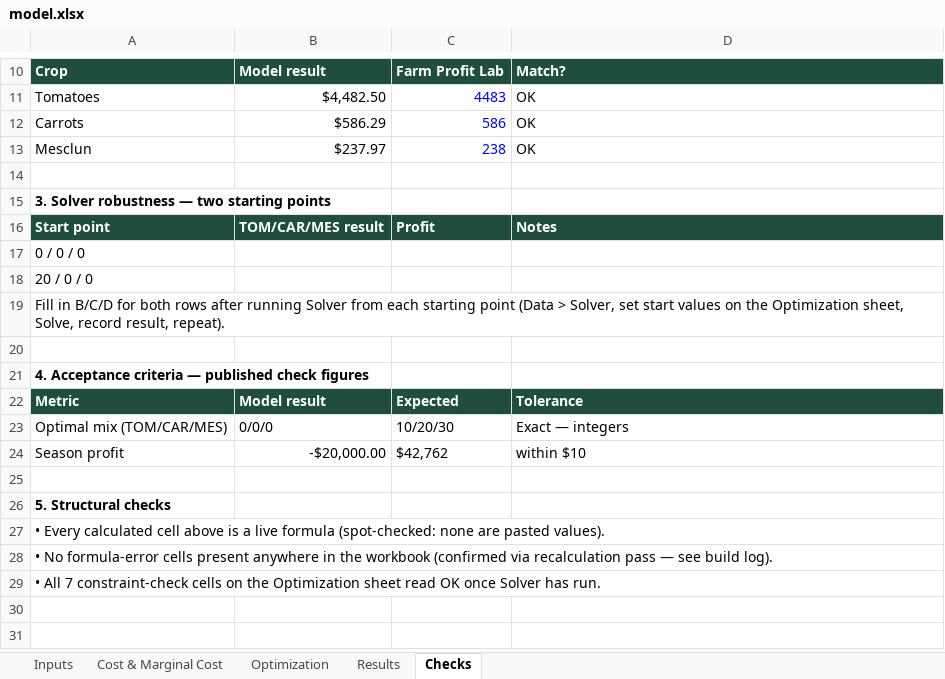
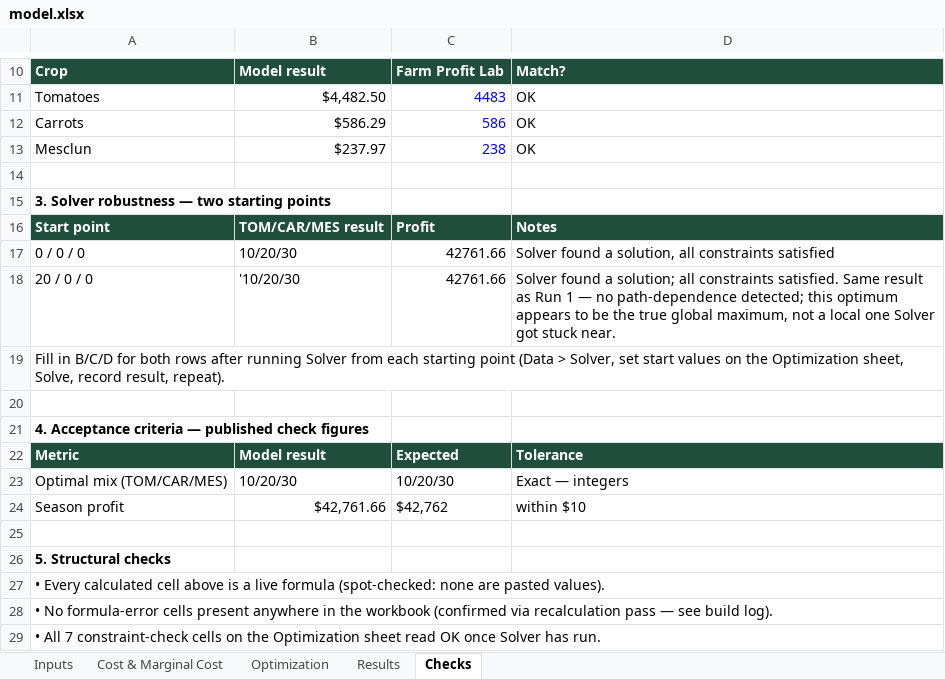
Before and after one commit to heekum-Kim/Heekum-Kim, an Excel workbook: capabilities/marginal-analysis/model.xlsx, sheet Checks, drawn as a sheet; only a part is shown, gaps mark what is left out; values as stored, in another font and other column widths than the file's, no borders; the diff names each change by its address in the sheet, - before the commit and + after, or states it on an @@ line.

Commit message:
Run Solver from both starting points (0/0/0 and 20/0/0), confirm 10/20/30 optimal mix, no path-dependence

```diff
--- a/capabilities/marginal-analysis/model.xlsx (sheet Checks)
+++ b/capabilities/marginal-analysis/model.xlsx (sheet Checks)
-B17: (empty)
+B17: 10/20/30
-C17:C18: (empty)
+C17:C18: 42761.66
-D17: (empty)
+D17: Solver found a solution, all constraints satisfied
-B18: (empty)
+B18: '10/20/30
-D18: (empty)
+D18: Solver found a solution; all constraints satisfied. Same result as Run 1 — no path-dependence detected; this optimum appears to be the true global maximum, not a local one Solver got stuck near.
-B23: 0/0/0
+B23: 10/20/30
-B24: -$20,000.00
+B24: $42,761.66
```
Also changed, not shown: sheet Optimization, sheet Results, sheet Cost & Marginal Cost.
